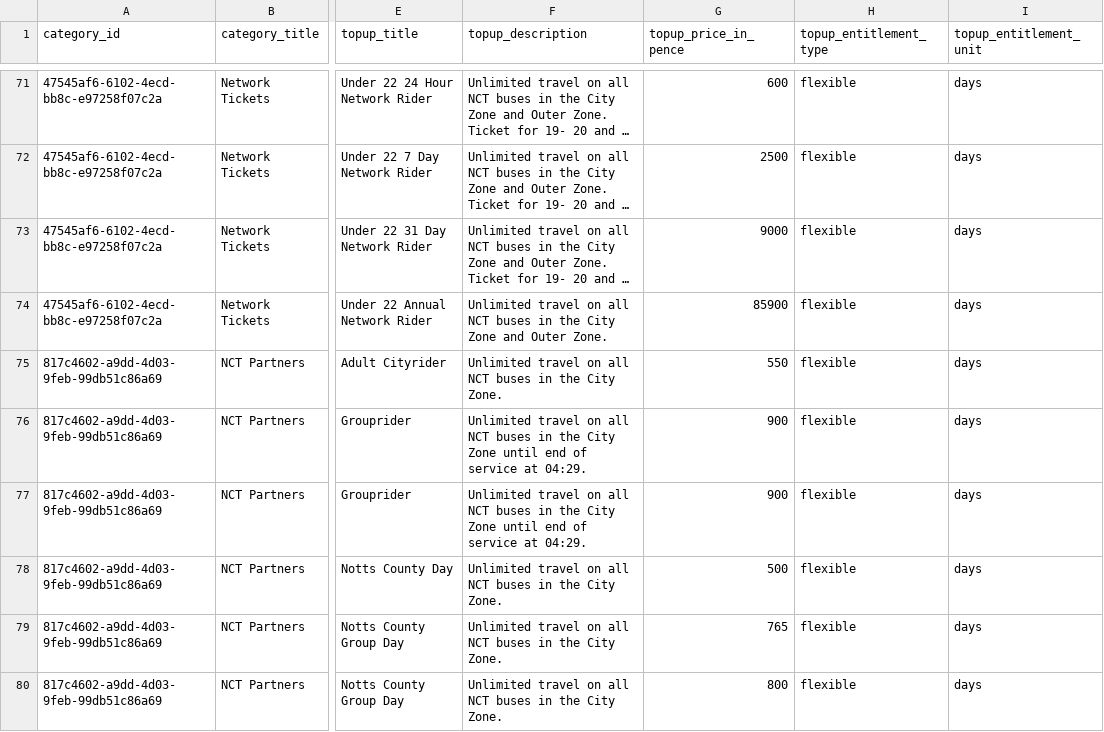
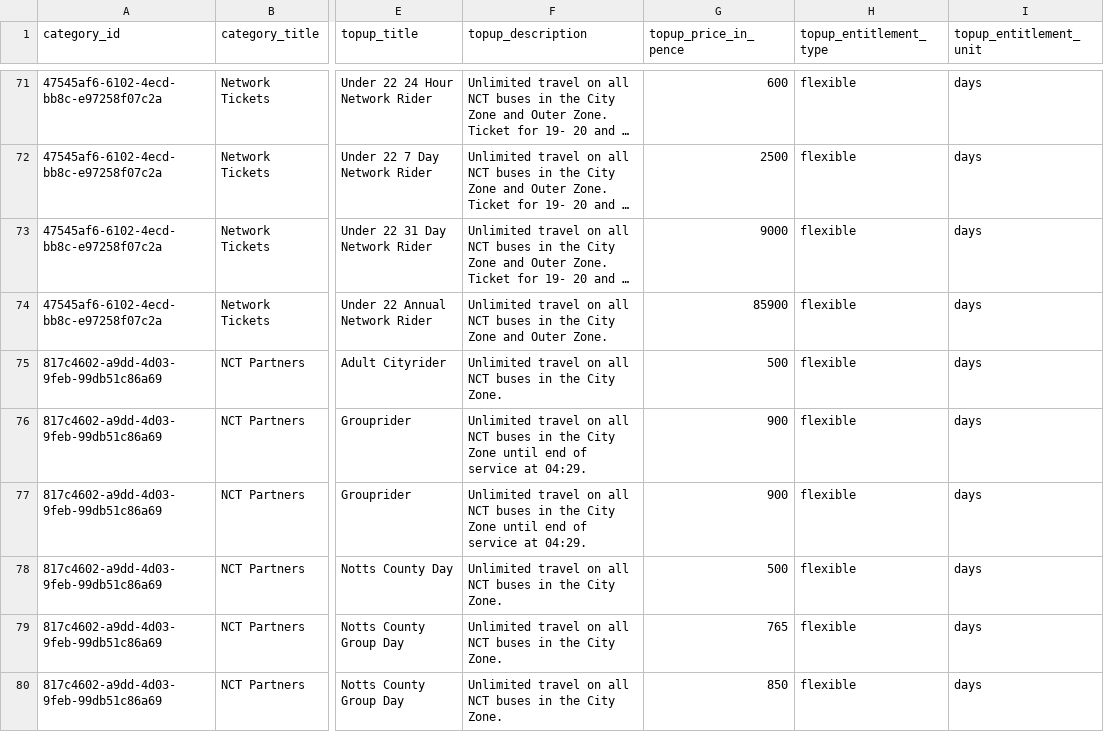
Before and after one commit to weronika-zielinska/Python-Bus-Ticket-Booking-System, a CSV file: mobile_products.csv, drawn as a sheet; only a part is shown, gaps mark what is left out; long unchanged cells end in …; the diff names each change by its address in the sheet, - before the commit and + after, or states it on an @@ line.

```diff
--- a/mobile_products.csv
+++ b/mobile_products.csv
-G75 (topup_price_in_pence): 550
+G75 (topup_price_in_pence): 500
-G80 (topup_price_in_pence): 800
+G80 (topup_price_in_pence): 850
```
Also changed, not shown: sale_list.csv, 1 other file.
